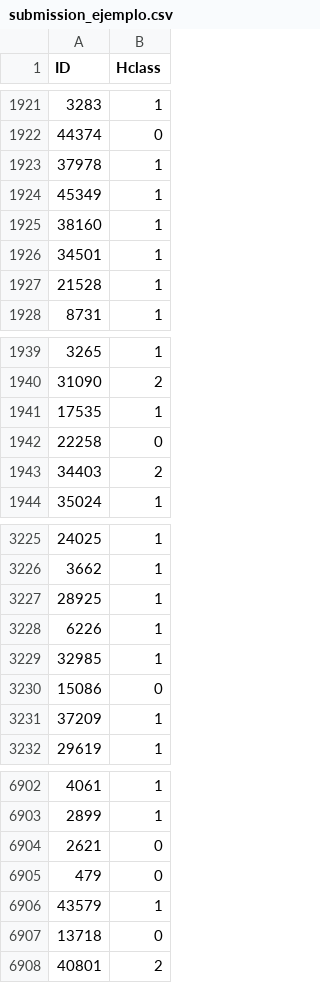
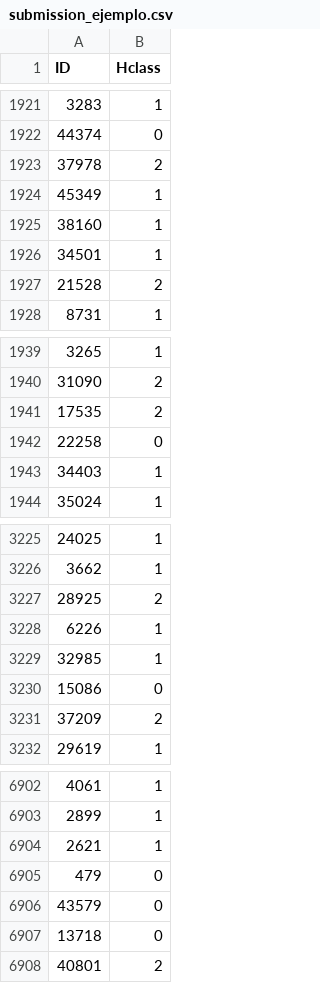
Before and after one commit to HombreRo12/Astromet_2024, a CSV file: Tp5/submission_ejemplo.csv, drawn as a sheet; only a part is shown, gaps mark what is left out; the diff covers the shown part only.

```diff
--- a/Tp5/submission_ejemplo.csv
+++ b/Tp5/submission_ejemplo.csv
@@ -1922,3 +1922,3 @@ ID,Hclass
 44374,0
-37978,1
+37978,2
 45349,1
@@ -1926,3 +1926,3 @@ ID,Hclass
 34501,1
-21528,1
+21528,2
 8731,1
@@ -1940,5 +1940,5 @@ ID,Hclass
 31090,2
-17535,1
+17535,2
 22258,0
-34403,2
+34403,1
 35024,1
@@ -3226,3 +3226,3 @@ ID,Hclass
 3662,1
-28925,1
+28925,2
 6226,1
@@ -3230,3 +3230,3 @@ ID,Hclass
 15086,0
-37209,1
+37209,2
 29619,1
@@ -6903,5 +6903,5 @@ ID,Hclass
 2899,1
-2621,0
+2621,1
 479,0
-43579,1
+43579,0
 13718,0
```
Also changed, not shown: 117 edited cells elsewhere in this file, Tp5/submit.csv, 3 other files.
